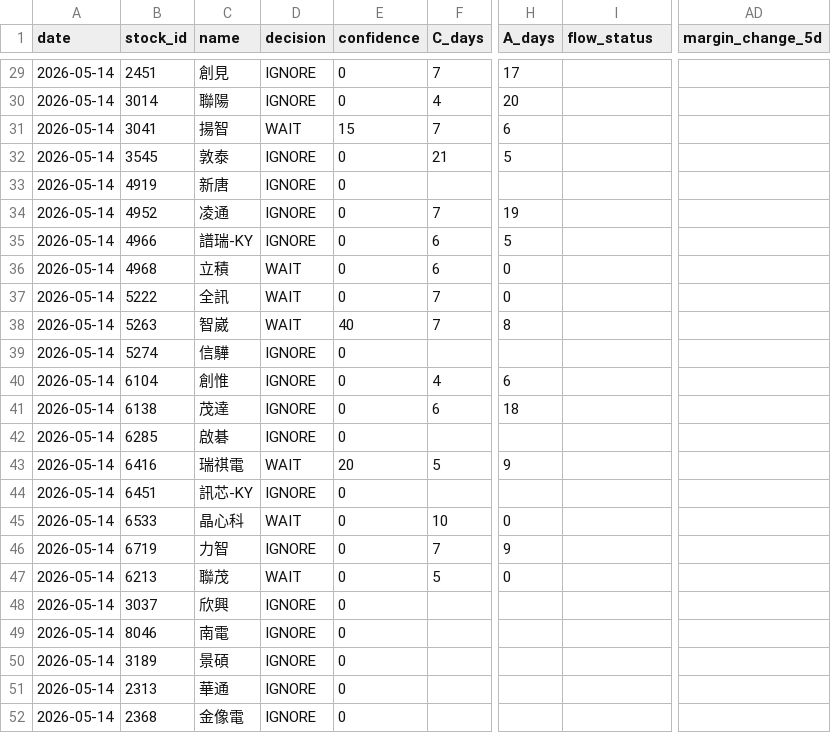
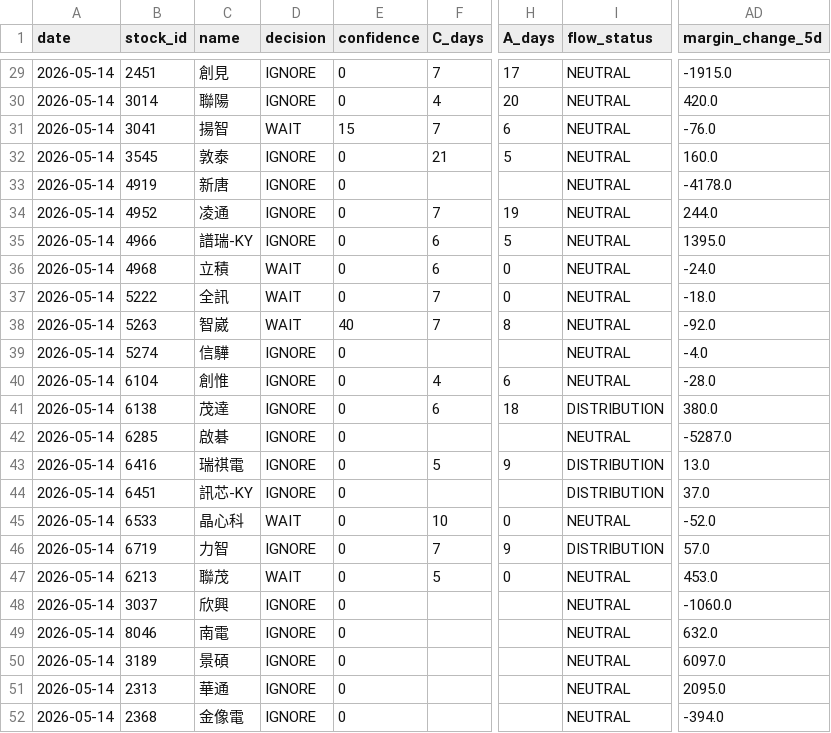
Before and after one commit to a553971-star/banshi-system, a CSV file: latest_decisions.csv, drawn as a sheet; only a part is shown, gaps mark what is left out; the diff covers the shown part only; the diff names each change by its address in the sheet, - before the commit and + after, or states it on an @@ line.

```diff
--- a/latest_decisions.csv
+++ b/latest_decisions.csv
-I29:I40 (flow_status): (empty)
+I29:I40 (flow_status): NEUTRAL
-AD29 (margin_change_5d): (empty)
+AD29 (margin_change_5d): -1915.0
-AD30 (margin_change_5d): (empty)
+AD30 (margin_change_5d): 420.0
-AD31 (margin_change_5d): (empty)
+AD31 (margin_change_5d): -76.0
-AD32 (margin_change_5d): (empty)
+AD32 (margin_change_5d): 160.0
-AD33 (margin_change_5d): (empty)
+AD33 (margin_change_5d): -4178.0
-AD34 (margin_change_5d): (empty)
+AD34 (margin_change_5d): 244.0
-AD35 (margin_change_5d): (empty)
+AD35 (margin_change_5d): 1395.0
-AD36 (margin_change_5d): (empty)
+AD36 (margin_change_5d): -24.0
-AD37 (margin_change_5d): (empty)
+AD37 (margin_change_5d): -18.0
-AD38 (margin_change_5d): (empty)
+AD38 (margin_change_5d): -92.0
-AD39 (margin_change_5d): (empty)
+AD39 (margin_change_5d): -4.0
-AD40 (margin_change_5d): (empty)
+AD40 (margin_change_5d): -28.0
-I41 (flow_status): (empty)
+I41 (flow_status): DISTRIBUTION
-AD41 (margin_change_5d): (empty)
+AD41 (margin_change_5d): 380.0
-I42 (flow_status): (empty)
+I42 (flow_status): NEUTRAL
-AD42 (margin_change_5d): (empty)
+AD42 (margin_change_5d): -5287.0
-D43 (decision): WAIT
+D43 (decision): IGNORE
-E43 (confidence): 20
+E43 (confidence): 0
-I43:I44 (flow_status): (empty)
+I43:I44 (flow_status): DISTRIBUTION
-AD43 (margin_change_5d): (empty)
+AD43 (margin_change_5d): 13.0
-AD44 (margin_change_5d): (empty)
+AD44 (margin_change_5d): 37.0
-I45 (flow_status): (empty)
+I45 (flow_status): NEUTRAL
-AD45 (margin_change_5d): (empty)
+AD45 (margin_change_5d): -52.0
-I46 (flow_status): (empty)
+I46 (flow_status): DISTRIBUTION
-AD46 (margin_change_5d): (empty)
+AD46 (margin_change_5d): 57.0
-I47:I52 (flow_status): (empty)
+I47:I52 (flow_status): NEUTRAL
-AD47 (margin_change_5d): (empty)
+AD47 (margin_change_5d): 453.0
-AD48 (margin_change_5d): (empty)
+AD48 (margin_change_5d): -1060.0
-AD49 (margin_change_5d): (empty)
+AD49 (margin_change_5d): 632.0
-AD50 (margin_change_5d): (empty)
+AD50 (margin_change_5d): 6097.0
-AD51 (margin_change_5d): (empty)
+AD51 (margin_change_5d): 2095.0
-AD52 (margin_change_5d): (empty)
+AD52 (margin_change_5d): -394.0
```
Also changed, not shown: 134 edited cells elsewhere in this file, latest_decisions_ai.csv, latest_decisions_universe.csv, 1 other file.
